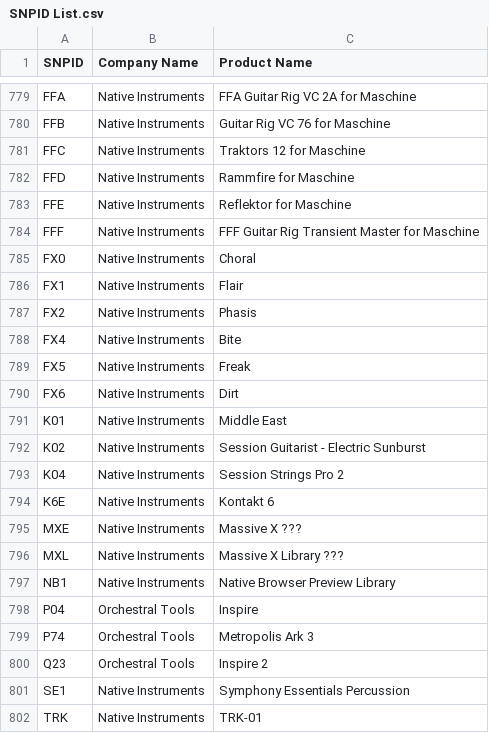
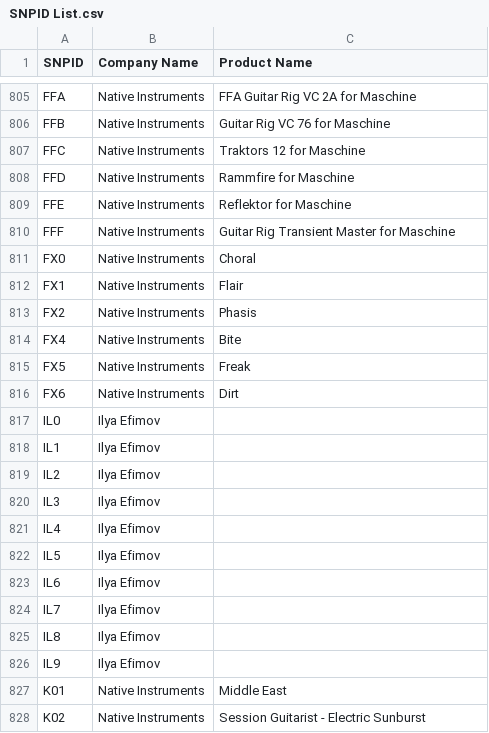
Before and after one commit to perivar/PresetConverter, a CSV file: PresetConverterProject/NIKontaktNKS/SNPID List.csv, drawn as a sheet; only a part is shown, gaps mark what is left out; the shorter side is filled out with more unchanged rows; the diff covers the shown part only.

```diff
--- a/PresetConverterProject/NIKontaktNKS/SNPID List.csv
+++ b/PresetConverterProject/NIKontaktNKS/SNPID List.csv
@@ -783,3 +809,3 @@ FFD;Native Instruments;Rammfire for Maschine
 FFE;Native Instruments;Reflektor for Maschine
-FFF;Native Instruments;FFF Guitar Rig Transient Master for Maschine
+FFF;Native Instruments;Guitar Rig Transient Master for Maschine
 FX0;Native Instruments;Choral
@@ -790,2 +816,12 @@ FX5;Native Instruments;Freak
 FX6;Native Instruments;Dirt
+IL0;Ilya Efimov;
+IL1;Ilya Efimov;
+IL2;Ilya Efimov;
+IL3;Ilya Efimov;
+IL4;Ilya Efimov;
+IL5;Ilya Efimov;
+IL6;Ilya Efimov;
+IL7;Ilya Efimov;
+IL8;Ilya Efimov;
+IL9;Ilya Efimov;
 K01;Native Instruments;Middle East
```
Also changed, not shown: 34 added rows, 8 removed rows and 2 edited cells elsewhere in this file, 1 other file.
